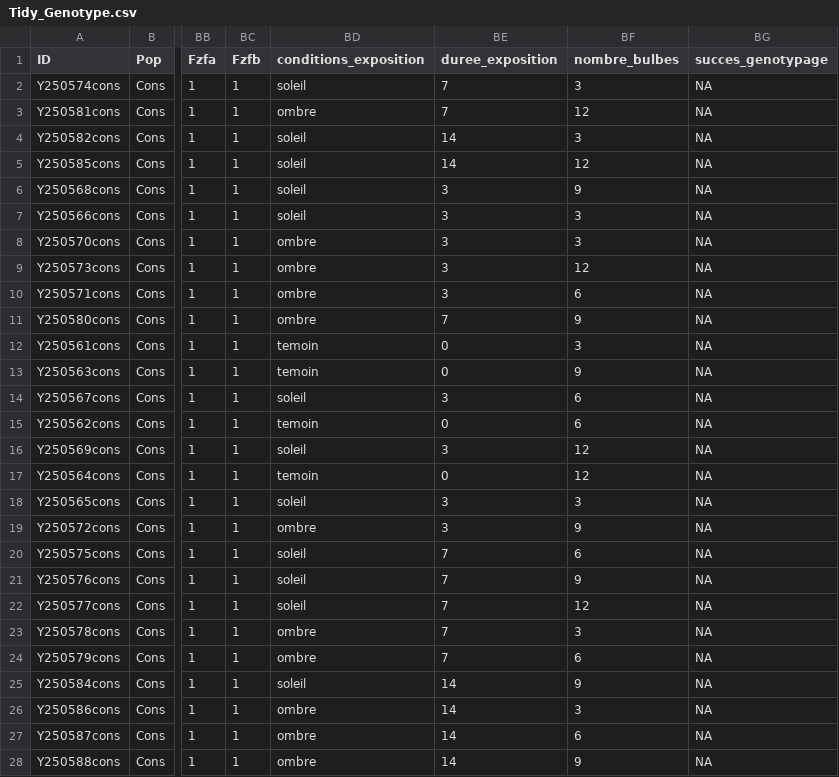
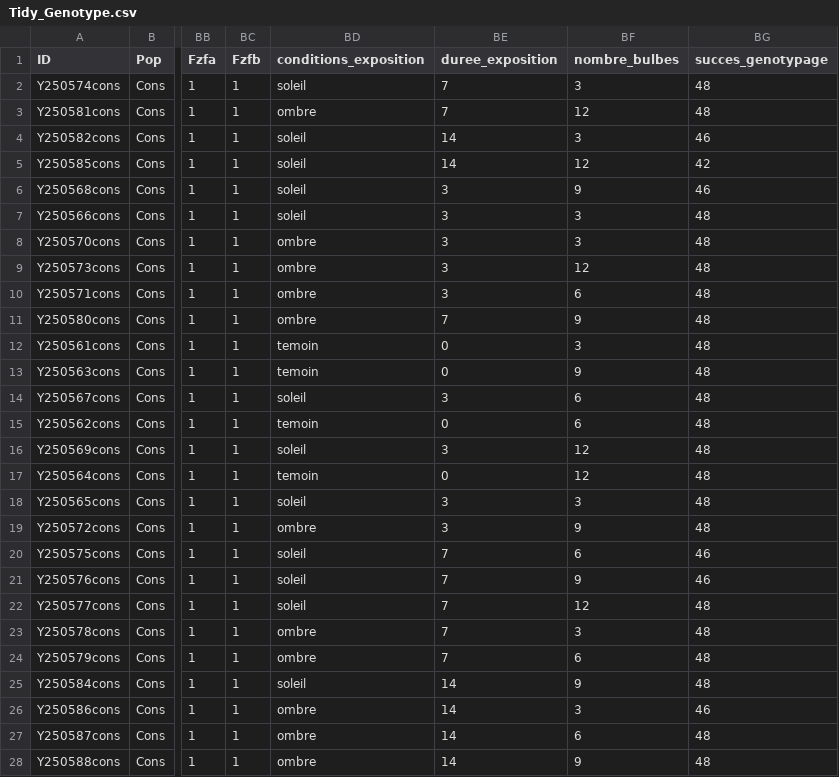
Before and after one commit to Raphael-HSM/Stage_L3-Analyse_Protocole-Recolte_Poils_Lynx, a CSV file: Data/Tidy_Genotype.csv, drawn as a sheet; only a part is shown, gaps mark what is left out; the diff covers the shown part only; the diff names each change by its address in the sheet, - before the commit and + after, or states it on an @@ line.

Commit message:
ee

```diff
--- a/Data/Tidy_Genotype.csv
+++ b/Data/Tidy_Genotype.csv
-BG2:BG3 (succes_genotypage): NA
+BG2:BG3 (succes_genotypage): 48
-BG4 (succes_genotypage): NA
+BG4 (succes_genotypage): 46
-BG5 (succes_genotypage): NA
+BG5 (succes_genotypage): 42
-BG6 (succes_genotypage): NA
+BG6 (succes_genotypage): 46
-BG7:BG19 (succes_genotypage): NA
+BG7:BG19 (succes_genotypage): 48
-BG20:BG21 (succes_genotypage): NA
+BG20:BG21 (succes_genotypage): 46
-BG22:BG25 (succes_genotypage): NA
+BG22:BG25 (succes_genotypage): 48
-BG26 (succes_genotypage): NA
+BG26 (succes_genotypage): 46
-BG27:BG28 (succes_genotypage): NA
+BG27:BG28 (succes_genotypage): 48
```
Also changed, not shown: 9 edited cells elsewhere in this file.
